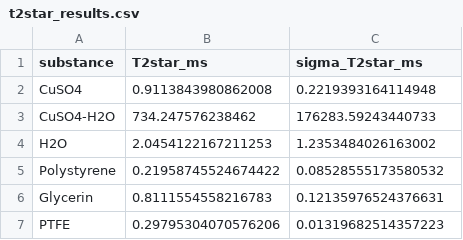
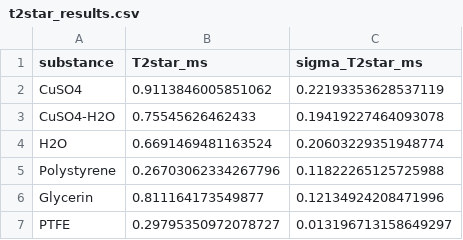
Before and after one commit to spagdoon0411/homework-2026, a CSV file: phys341/nmr/out/t2star_results.csv, drawn as a sheet.

```diff
--- a/phys341/nmr/out/t2star_results.csv
+++ b/phys341/nmr/out/t2star_results.csv
@@ -1,7 +1,7 @@
 substance,T2star_ms,sigma_T2star_ms
-CuSO4,0.9113843980862008,0.2219393164114948
-CuSO4-H2O,734.247576238462,176283.59243440733
-H2O,2.0454122167211253,1.2353484026163002
-Polystyrene,0.21958745524674422,0.08528555173580532
-Glycerin,0.8111554558216783,0.12135976524376631
-PTFE,0.29795304070576206,0.01319682514357223
+CuSO4,0.9113846005851062,0.22193353628537119
+CuSO4-H2O,0.75545626462433,0.19419227464093078
+H2O,0.6691469481163524,0.20603229351948774
+Polystyrene,0.26703062334267796,0.11822265125725988
+Glycerin,0.811164173549877,0.12134924208471996
+PTFE,0.29795350972078727,0.013196713158649297
```
Also changed, not shown: 6 other files.
